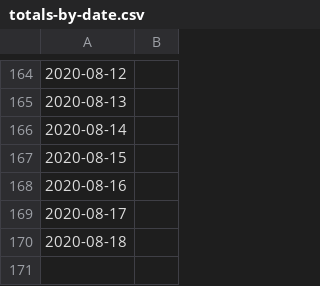
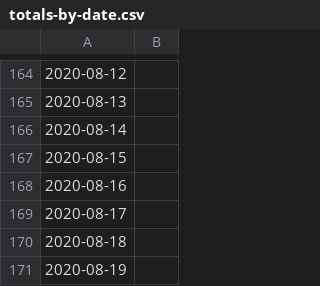
Before and after one commit to asjoyner/nc-covid-tracking, a CSV file: totals-by-date.csv, drawn as a sheet; only a part is shown, gaps mark what is left out.

Commit message:
Add today's data.

```diff
--- a/totals-by-date.csv
+++ b/totals-by-date.csv
@@ -170 +170,2 @@
 2020-08-18,
+2020-08-19,
```
Also changed, not shown: 2 other files.
